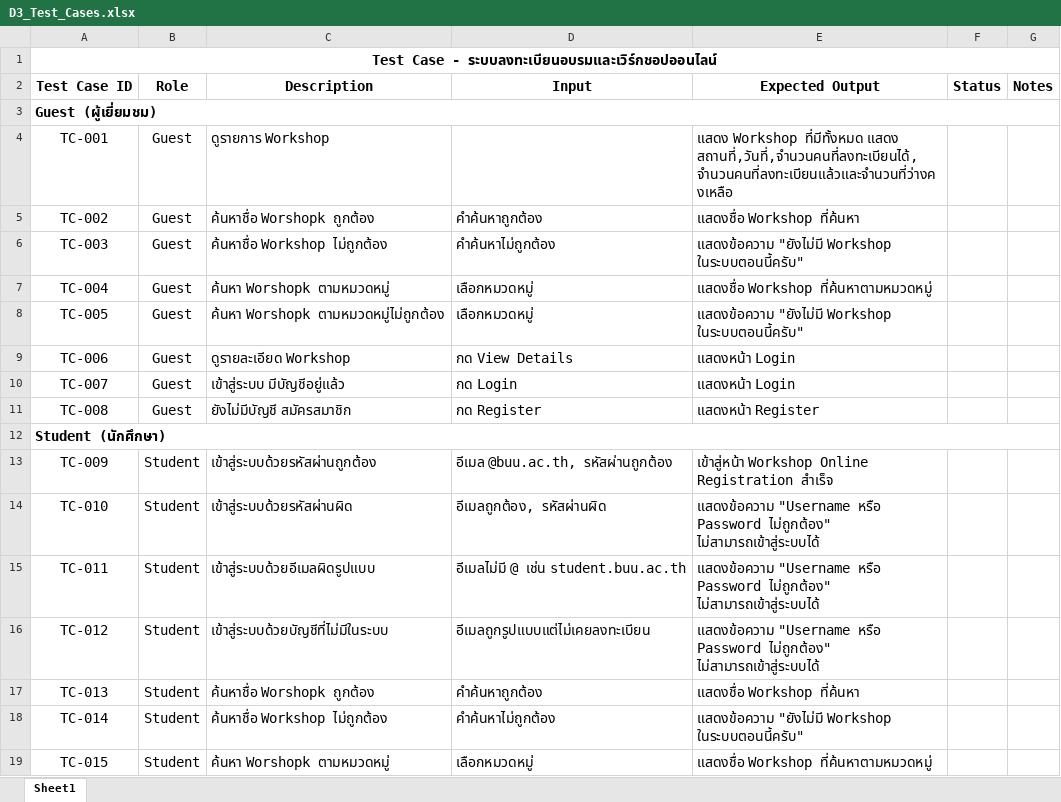
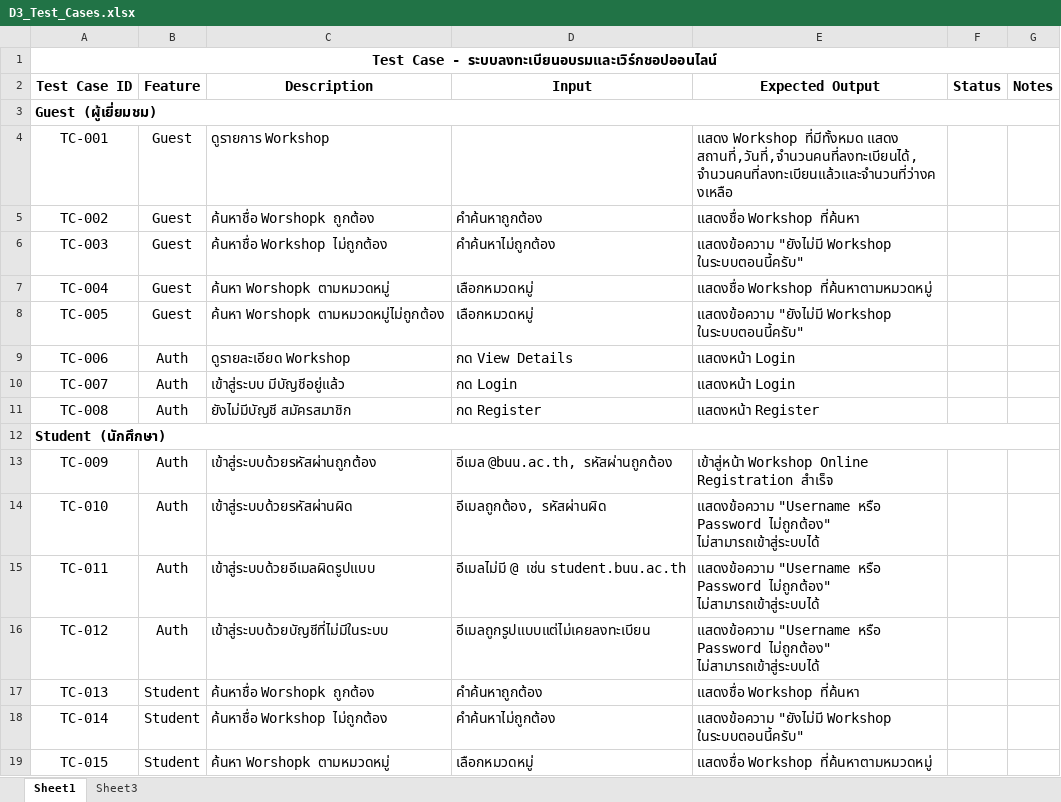
Before and after one commit to 65160113/-Workshop-, an Excel workbook: docs/D3_Test_Cases.xlsx, sheet Sheet1, drawn as a sheet; only a part is shown; values as stored, in another font and other column widths than the file's, no borders; charts and pictures not drawn; the diff names each change by its address in the sheet, - before the commit and + after, or states it on an @@ line.

```diff
--- a/docs/D3_Test_Cases.xlsx (sheet Sheet1)
+++ b/docs/D3_Test_Cases.xlsx (sheet Sheet1)
+sheet tab: Sheet3
-B2: Role
+B2: Feature
-B9:B11 (Feature): Guest
+B9:B11 (Feature): Auth
-B13:B16 (Feature): Student
+B13:B16 (Feature): Auth
```
Also changed, not shown: charts or pictures.
